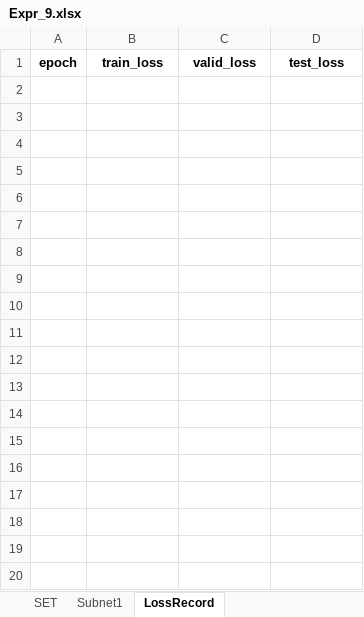
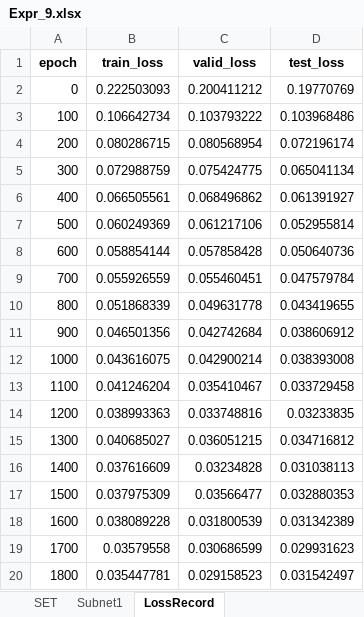
Before and after one commit to liangaomng/lulu_ms1, an Excel workbook: Expr1d/Expr_9.xlsx, sheet LossRecord, drawn as a sheet; only a part is shown; values as stored, in another font and other column widths than the file's, no borders; the diff covers the shown part only; the diff names each change by its address in the sheet, - before the commit and + after, or states it on an @@ line.

```diff
--- a/Expr1d/Expr_9.xlsx (sheet LossRecord)
+++ b/Expr1d/Expr_9.xlsx (sheet LossRecord)
+row 2: 0 | 0.222503093 | 0.200411212 | 0.19770769
+row 3: 100 | 0.106642734 | 0.103793222 | 0.103968486
+row 4: 200 | 0.080286715 | 0.080568954 | 0.072196174
+row 5: 300 | 0.072988759 | 0.075424775 | 0.065041134
+row 6: 400 | 0.066505561 | 0.068496862 | 0.061391927
+row 7: 500 | 0.060249369 | 0.061217106 | 0.052955814
+row 8: 600 | 0.058854144 | 0.057858428 | 0.050640736
+row 9: 700 | 0.055926559 | 0.055460451 | 0.047579784
+row 10: 800 | 0.051868339 | 0.049631778 | 0.043419655
+row 11: 900 | 0.046501356 | 0.042742684 | 0.038606912
+row 12: 1000 | 0.043616075 | 0.042900214 | 0.038393008
+row 13: 1100 | 0.041246204 | 0.035410467 | 0.033729458
+row 14: 1200 | 0.038993363 | 0.033748816 | 0.03233835
+row 15: 1300 | 0.040685027 | 0.036051215 | 0.034716812
+row 16: 1400 | 0.037616609 | 0.03234828 | 0.031038113
+row 17: 1500 | 0.037975309 | 0.03566477 | 0.032880353
+row 18: 1600 | 0.038089228 | 0.031800539 | 0.031342389
+row 19: 1700 | 0.03579558 | 0.030686599 | 0.029931623
+row 20: 1800 | 0.035447781 | 0.029158523 | 0.031542497
```
Also changed, not shown: 14 added rows elsewhere in this sheet, Expr1d/Expr_1.xlsx, Expr1d/Expr_10.xlsx, 8 other files.
